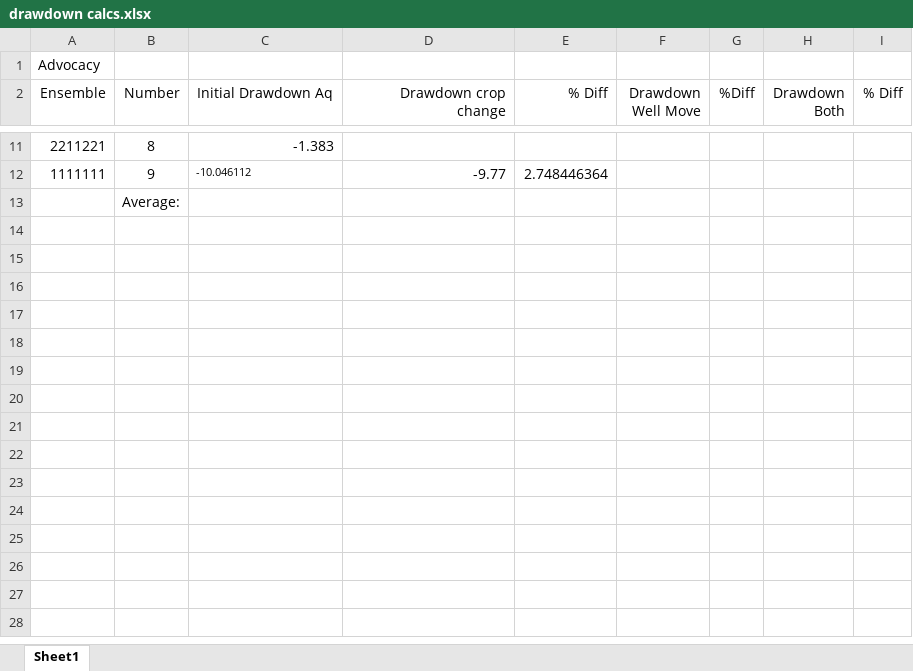
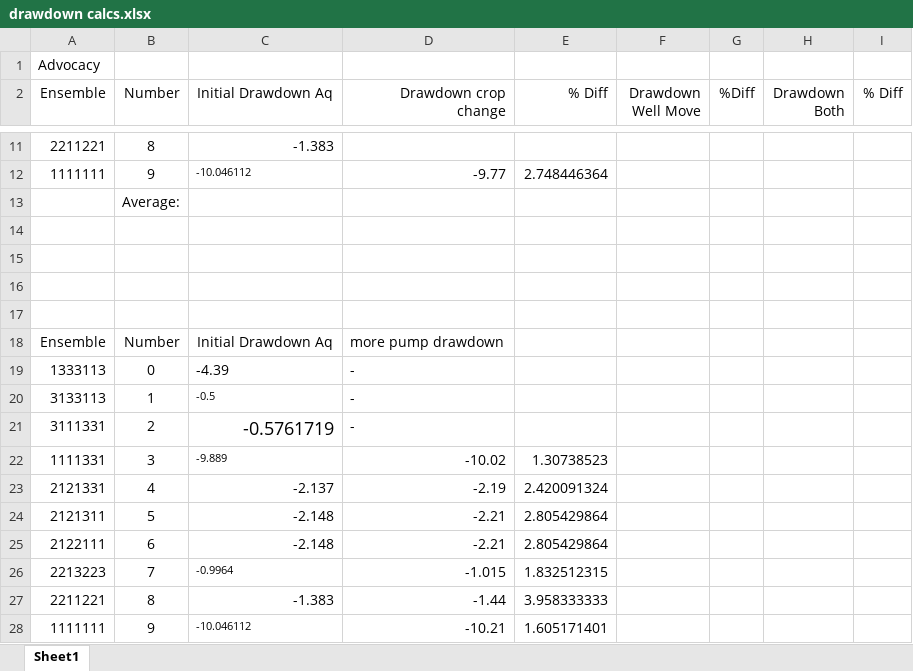
Before and after one commit to groundwater-modeling-Spring2020/Aguaseca_Project, an Excel workbook: Advocacy/drawdown calcs.xlsx, sheet Sheet1, drawn as a sheet; only a part is shown, gaps mark what is left out; values as stored, in another font and other column widths than the file's, no borders; the diff names each change by its address in the sheet, - before the commit and + after, or states it on an @@ line.

Commit message:
added increased pumping(x1.25) for intial baseline

```diff
--- a/Advocacy/drawdown calcs.xlsx (sheet Sheet1)
+++ b/Advocacy/drawdown calcs.xlsx (sheet Sheet1)
+row 14: (empty)
+row 15: (empty)
+row 16: (empty)
+row 17: (empty)
+row 18: Ensemble | Number | Initial Drawdown Aq | more pump drawdown
+row 19: 1333113 | 0 | -4.39 | -
+row 20: 3133113 | 1 | -0.5 | -
+row 21: 3111331 | 2 | -0.5761719 | -
+row 22: 1111331 | 3 | -9.889 | -10.02 | 1.30738523
+row 23: 2121331 | 4 | -2.137 | -2.19 | 2.420091324
+row 24: 2121311 | 5 | -2.148 | -2.21 | 2.805429864
+row 25: 2122111 | 6 | -2.148 | -2.21 | 2.805429864
+row 26: 2213223 | 7 | -0.9964 | -1.015 | 1.832512315
+row 27: 2211221 | 8 | -1.383 | -1.44 | 3.958333333
+row 28: 1111111 | 9 | -10.046112 | -10.21 | 1.605171401
```
